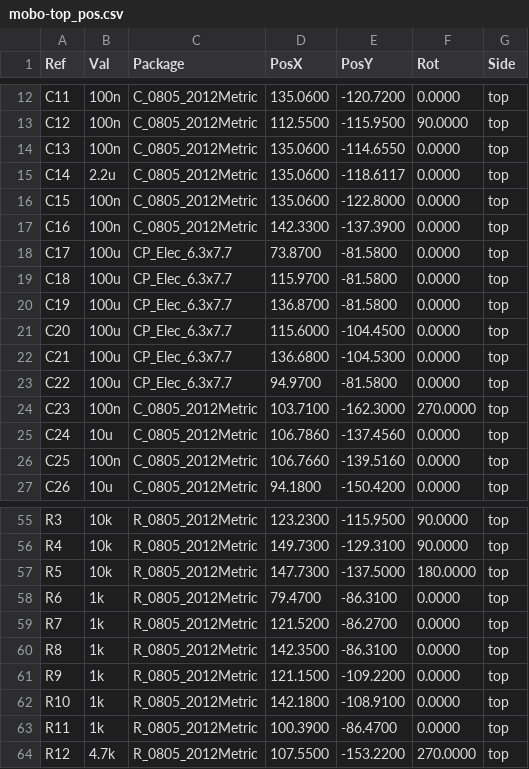
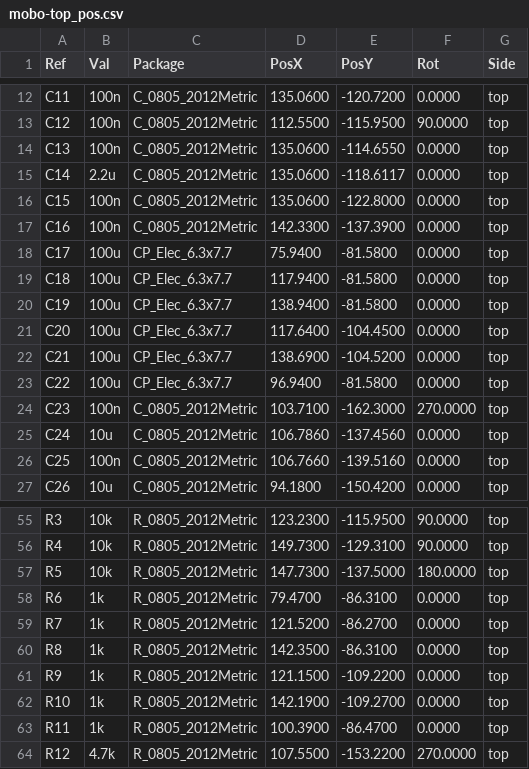
Before and after one commit to opulo-inc/lumenpnp, a CSV file: pnp/pcb/mobo/export/gerbers/mobo-top_pos.csv, drawn as a sheet; only a part is shown, gaps mark what is left out.

```diff
--- a/pnp/pcb/mobo/export/gerbers/mobo-top_pos.csv
+++ b/pnp/pcb/mobo/export/gerbers/mobo-top_pos.csv
@@ -17,8 +17,8 @@ Ref,Val,Package,PosX,PosY,Rot,Side
 "C16","100n","C_0805_2012Metric",142.3300,-137.3900,0.0000,top
-"C17","100u","CP_Elec_6.3x7.7",73.8700,-81.5800,0.0000,top
-"C18","100u","CP_Elec_6.3x7.7",115.9700,-81.5800,0.0000,top
-"C19","100u","CP_Elec_6.3x7.7",136.8700,-81.5800,0.0000,top
-"C20","100u","CP_Elec_6.3x7.7",115.6000,-104.4500,0.0000,top
-"C21","100u","CP_Elec_6.3x7.7",136.6800,-104.5300,0.0000,top
-"C22","100u","CP_Elec_6.3x7.7",94.9700,-81.5800,0.0000,top
+"C17","100u","CP_Elec_6.3x7.7",75.9400,-81.5800,0.0000,top
+"C18","100u","CP_Elec_6.3x7.7",117.9400,-81.5800,0.0000,top
+"C19","100u","CP_Elec_6.3x7.7",138.9400,-81.5800,0.0000,top
+"C20","100u","CP_Elec_6.3x7.7",117.6400,-104.4500,0.0000,top
+"C21","100u","CP_Elec_6.3x7.7",138.6900,-104.5200,0.0000,top
+"C22","100u","CP_Elec_6.3x7.7",96.9400,-81.5800,0.0000,top
 "C23","100n","C_0805_2012Metric",103.7100,-162.3000,270.0000,top
@@ -61,3 +61,3 @@ Ref,Val,Package,PosX,PosY,Rot,Side
 "R9","1k","R_0805_2012Metric",121.1500,-109.2200,0.0000,top
-"R10","1k","R_0805_2012Metric",142.1800,-108.9100,0.0000,top
+"R10","1k","R_0805_2012Metric",142.1900,-109.2700,0.0000,top
 "R11","1k","R_0805_2012Metric",100.3900,-86.4700,0.0000,top
```
Also changed, not shown: pnp/pcb/mobo/export/mobo.csv, pnp/pcb/mobo/export/mobo_cpl_jlc.csv, 37 other files.
